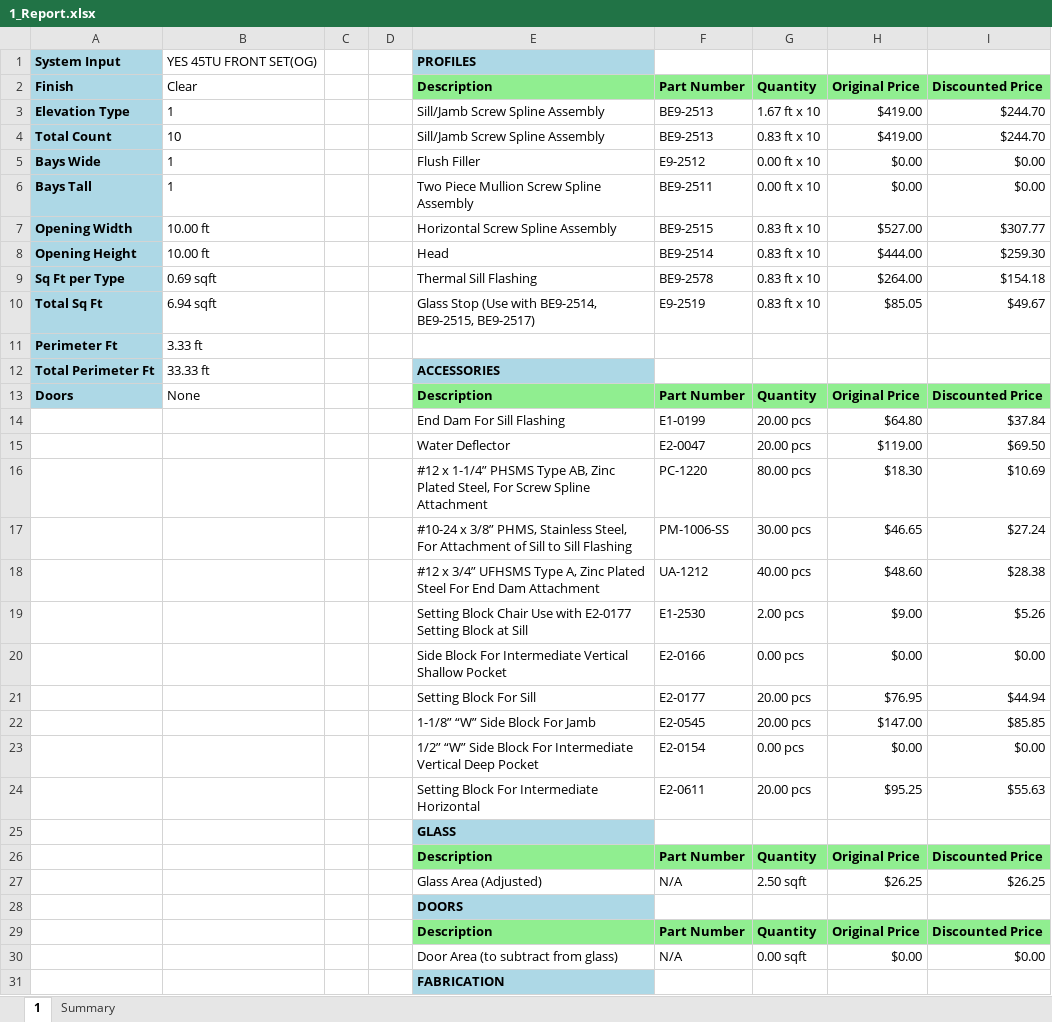
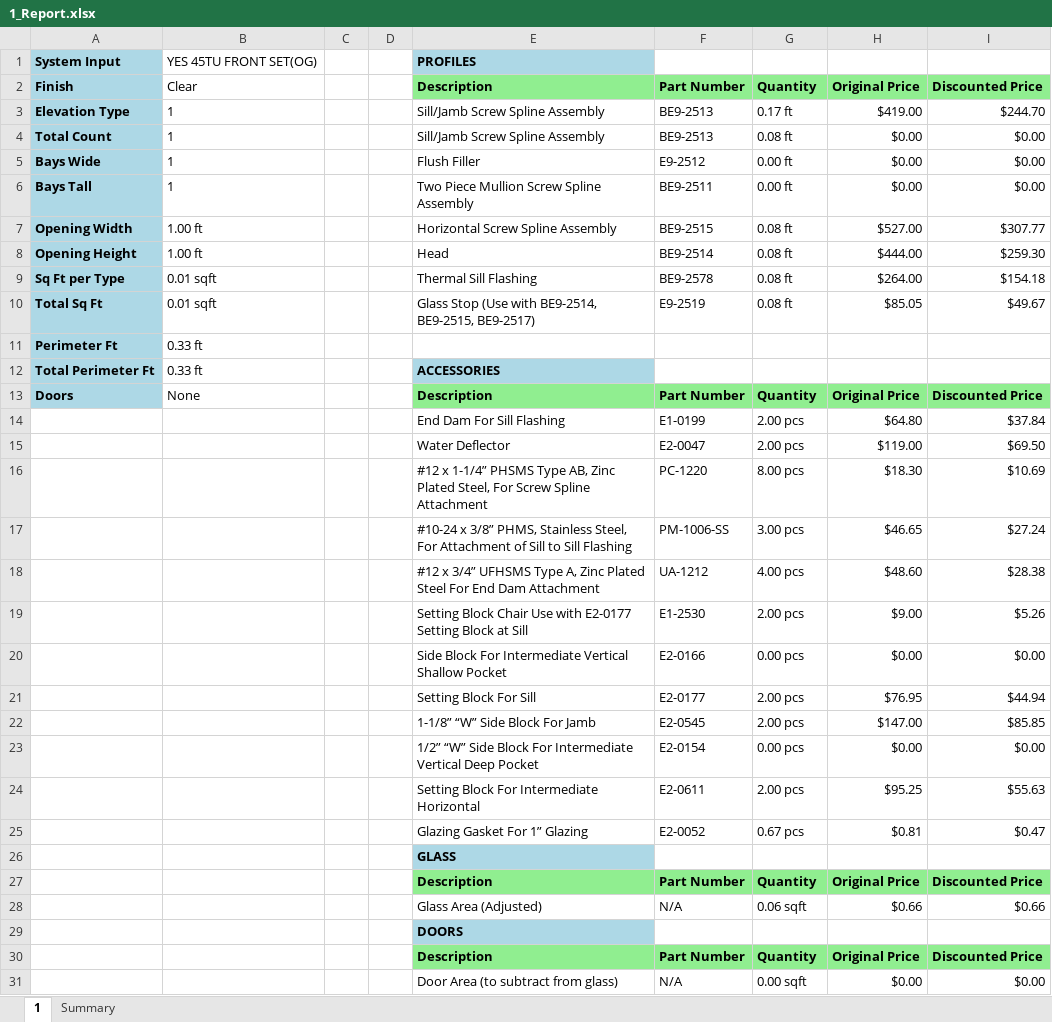
Before and after one commit to anthonyw298/Estimation, an Excel workbook: projects/1_Report.xlsx, sheet 1, drawn as a sheet; only a part is shown; the shorter side is filled out with more unchanged rows; values as stored, in another font and other column widths than the file's, no borders; removed rows and columns are numbered as before the commit, all else as after; the diff covers the shown part only; the diff names each change by its address in the sheet, - before the commit and + after, or states it on an @@ line.

Commit message:
Glazing Gasket not manual

```diff
--- a/projects/1_Report.xlsx (sheet 1)
+++ b/projects/1_Report.xlsx (sheet 1)
-G3: 1.67 ft x 10
+G3: 0.17 ft
-B4: 10
+B4: 1
-G4: 0.83 ft x 10
+G4: 0.08 ft
-H4: $419.00
+H4: $0.00
-I4: $244.70
+I4: $0.00
-G5:G6: 0.00 ft x 10
+G5:G6: 0.00 ft
-B7:B8: 10.00 ft
+B7:B8: 1.00 ft
-G7:G10: 0.83 ft x 10
+G7:G10: 0.08 ft
-B9: 0.69 sqft
+B9: 0.01 sqft
-B10: 6.94 sqft
+B10: 0.01 sqft
-B11: 3.33 ft
+B11: 0.33 ft
-B12: 33.33 ft
+B12: 0.33 ft
-G14:G15: 20.00 pcs
+G14:G15: 2.00 pcs
-G16: 80.00 pcs
+G16: 8.00 pcs
-G17: 30.00 pcs
+G17: 3.00 pcs
-G18: 40.00 pcs
+G18: 4.00 pcs
-G21:G22: 20.00 pcs
+G21:G22: 2.00 pcs
-G24: 20.00 pcs
+G24: 2.00 pcs
+row 25:  |  |  |  | Glazing Gasket For 1” Glazing | E2-0052 | 0.67 pcs | $0.81 | $0.47
-row 27:  |  |  |  | Glass Area (Adjusted) | N/A | 2.50 sqft | $26.25 | $26.25
+row 28:  |  |  |  | Glass Area (Adjusted) | N/A | 0.06 sqft | $0.66 | $0.66
```
Also changed, not shown: 3 removed rows and 5 edited cells elsewhere in this sheet, sheet Summary, 3 other files.
